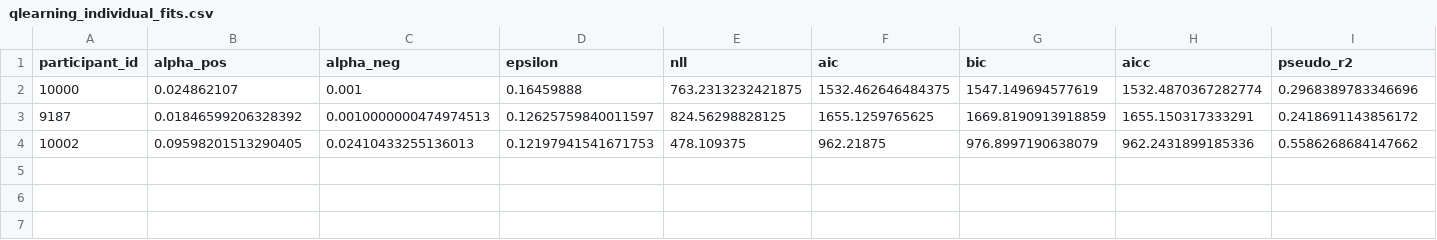
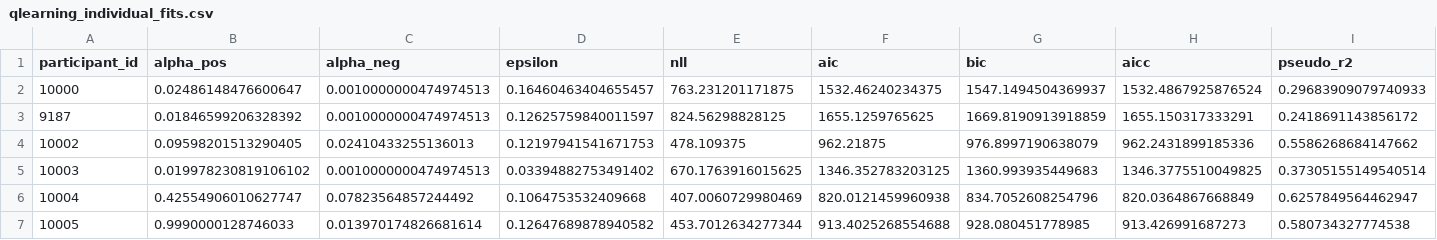
Before and after one commit to adammanoogian/rlwm_trauma_analysis, a CSV file: output/mle/qlearning_individual_fits.csv, drawn as a sheet; only a part is shown; rows hold the shown columns only; the diff covers the shown part only; the diff names each change by its address in the sheet, - before the commit and + after, or states it on an @@ line.

```diff
--- a/output/mle/qlearning_individual_fits.csv
+++ b/output/mle/qlearning_individual_fits.csv
-B2 (alpha_pos): 0.024862107
+B2 (alpha_pos): 0.02486148476600647
-C2 (alpha_neg): 0.001
+C2 (alpha_neg): 0.0010000000474974513
-D2 (epsilon): 0.16459888
+D2 (epsilon): 0.16460463404655457
-E2 (nll): 763.2313232421875
+E2 (nll): 763.231201171875
-F2 (aic): 1532.462646484375
+F2 (aic): 1532.46240234375
-G2 (bic): 1547.149694577619
+G2 (bic): 1547.1494504369937
-H2 (aicc): 1532.4870367282774
+H2 (aicc): 1532.4867925876524
-I2 (pseudo_r2): 0.2968389783346696
+I2 (pseudo_r2): 0.29683909079740933
+row 5: 10003 | 0.019978230819106102 | 0.0010000000474974513 | 0.03394882753491402 | 670.1763916015625 | 1346.352783203125 | 1360.993935449683 | 1346.3775510049825 | 0.37305155149540514
+row 6: 10004 | 0.42554906010627747 | 0.07823564857244492 | 0.1064753532409668 | 407.0060729980469 | 820.0121459960938 | 834.7052608254796 | 820.0364867668849 | 0.6257849564462947
+row 7: 10005 | 0.9990000128746033 | 0.013970174826681614 | 0.12647689878940582 | 453.7012634277344 | 913.4025268554688 | 928.080451778985 | 913.426991687273 | 0.580734327774538
```
Also changed, not shown: 2 edited cells elsewhere in this file, output/mle/qlearning_checkpoint.csv, output/mle/qlearning_group_summary.csv, 4 other files.
